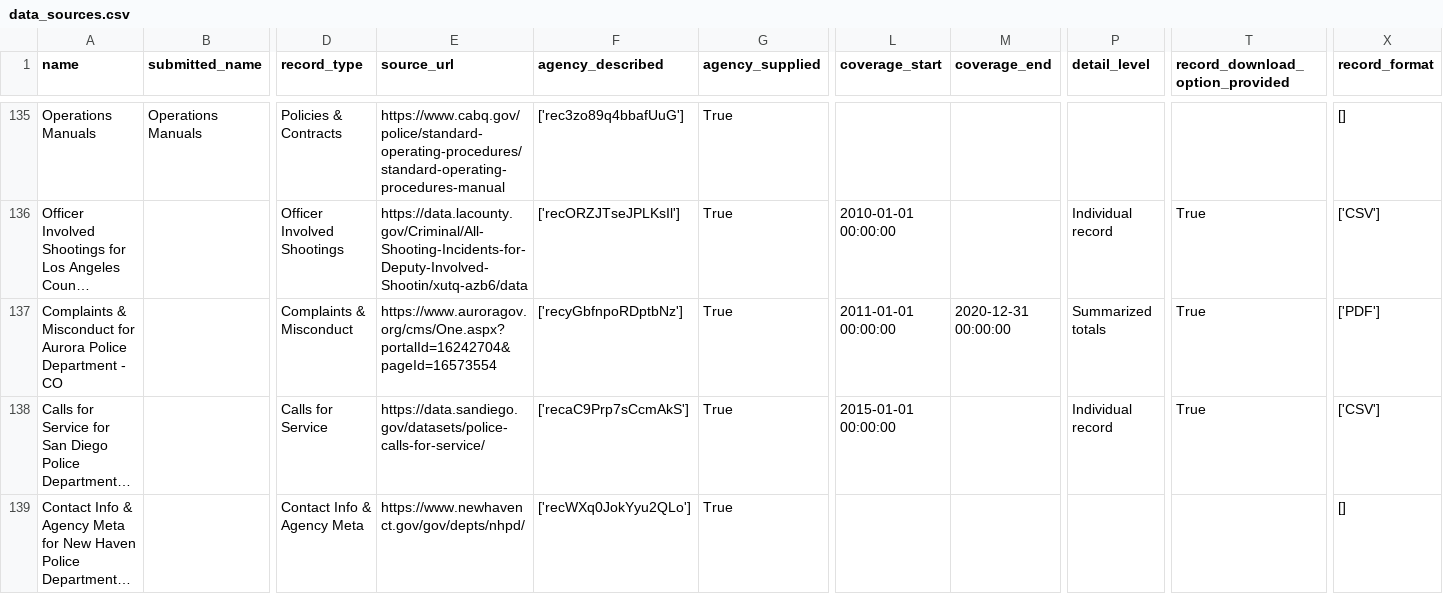
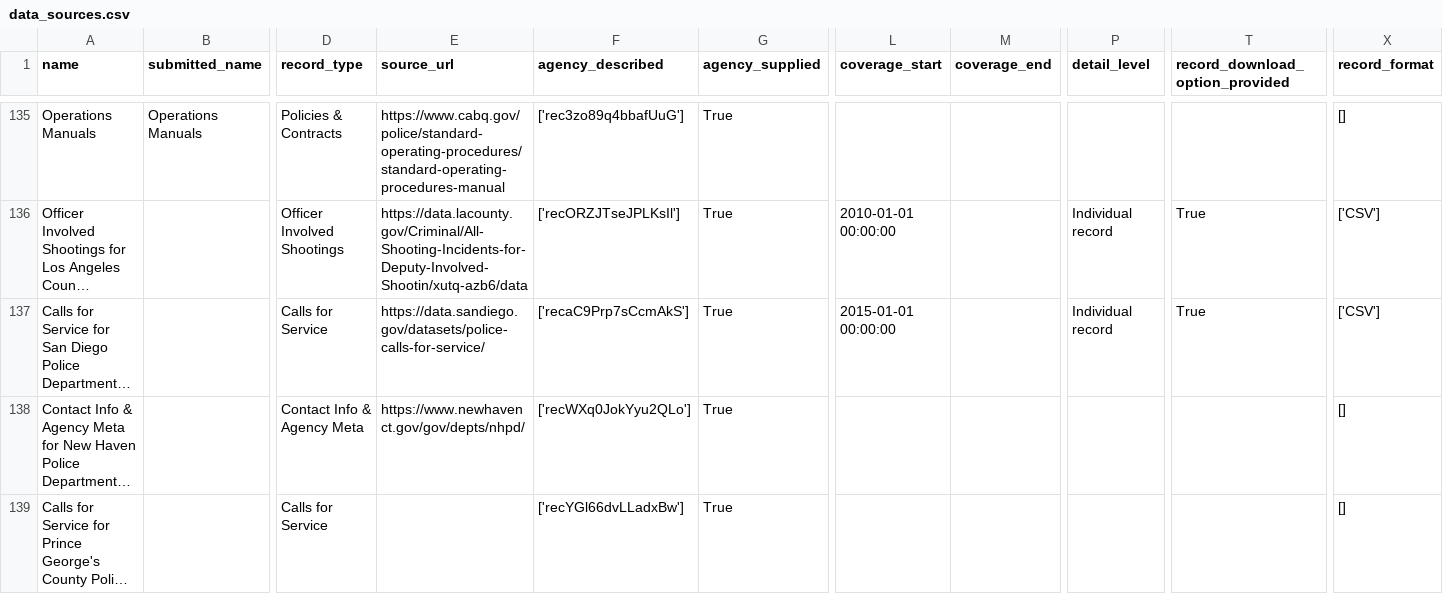
Before and after one commit to Police-Data-Accessibility-Project/data-sources-mirror, a CSV file: csv/data_sources.csv, drawn as a sheet; only a part is shown, gaps mark what is left out; the shorter side is filled out with more unchanged rows; long unchanged cells end in …; removed rows and columns are numbered as before the commit, all else as after; rows hold the shown columns only; the diff covers the shown part only; the diff names each change by its address in the sheet, - before the commit and + after, or states it on an @@ line.

```diff
--- a/csv/data_sources.csv
+++ b/csv/data_sources.csv
-row 137: Complaints & Misconduct for Aurora Police Department - CO |  | Complaints & Misconduct | https://www.auroragov.org/cms/One.aspx?portalId=16242704&pageId=16573554 | ['recyGbfnpoRDptbNz'] | True | 2011-01-01 00:00:00 | 2020-12-31 00:00:00 | Summarized totals | True | ['PDF']
```
Also changed, not shown: 3 added rows, 9 removed rows and 5 edited cells elsewhere in this file, 1 other file.
